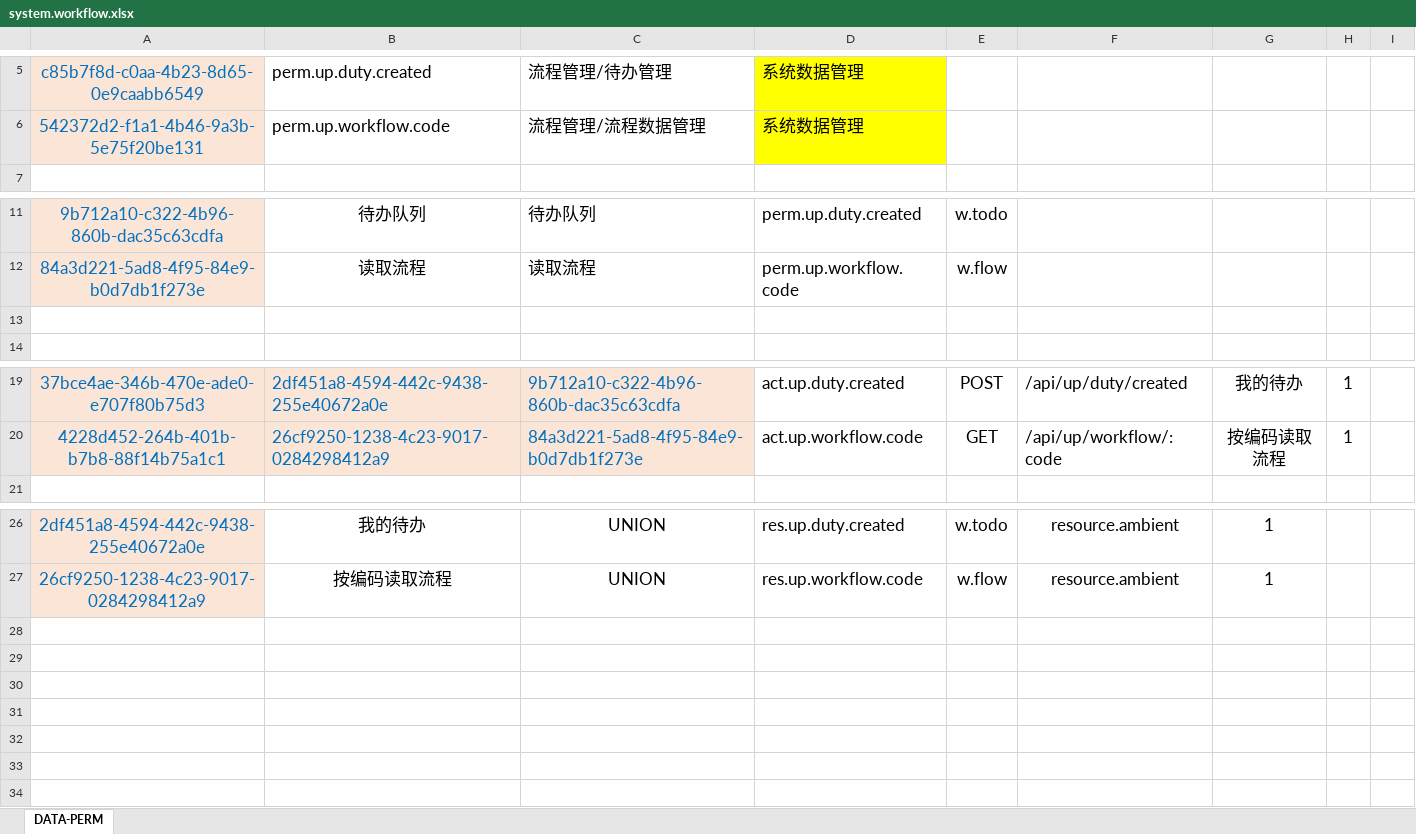
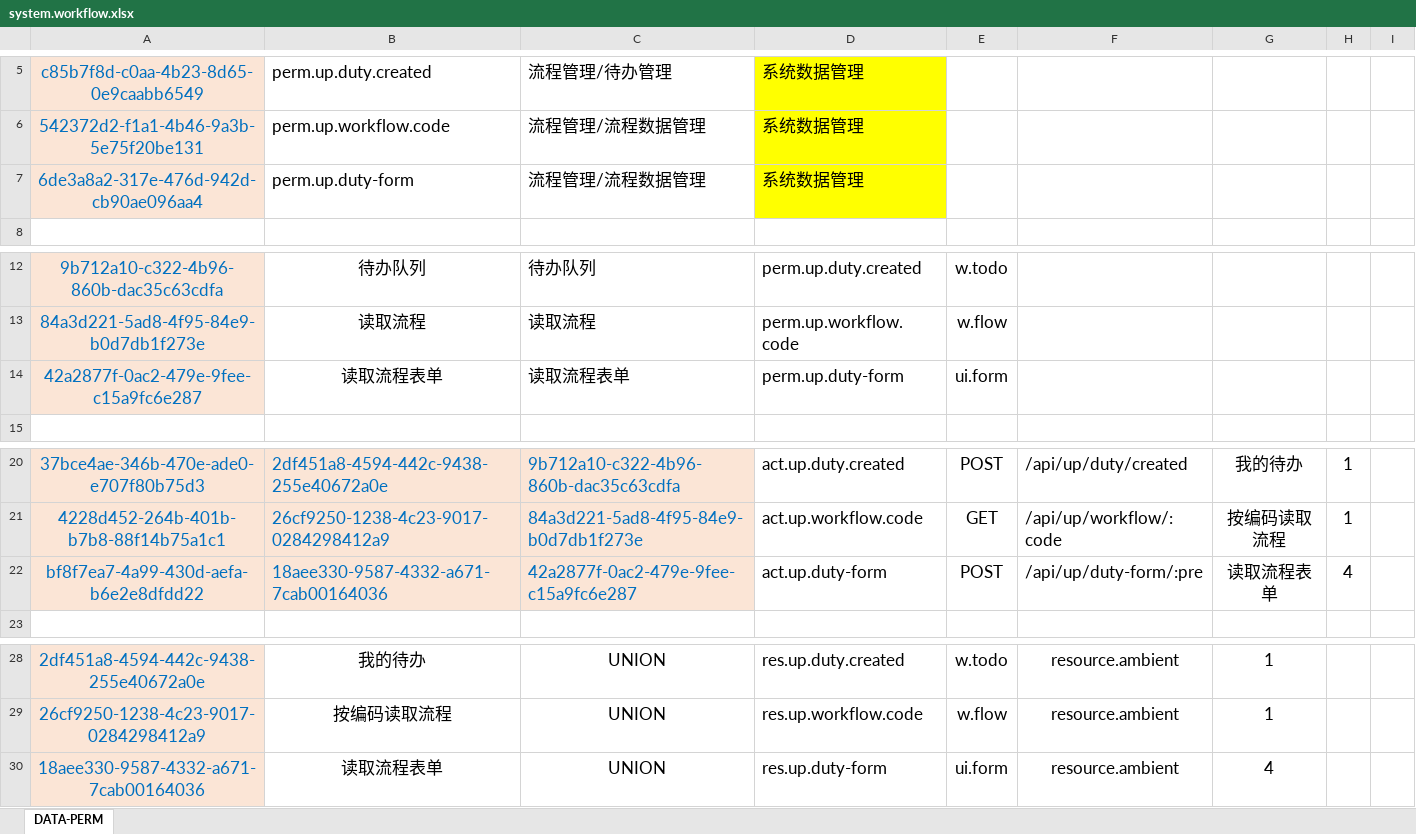
Before and after one commit to silentbalanceyh/vertx-zero, an Excel workbook: vertx-pin/zero-wf/src/main/resources/plugin/wf/oob/cab/system.workflow.xlsx, sheet DATA-PERM, drawn as a sheet; only a part is shown, gaps mark what is left out; values as stored, in another font and other column widths than the file's, no borders; addresses are those after the commit; the diff names each change by its address in the sheet, - before the commit and + after, or states it on an @@ line.

```diff
--- a/vertx-pin/zero-wf/src/main/resources/plugin/wf/oob/cab/system.workflow.xlsx (sheet DATA-PERM)
+++ b/vertx-pin/zero-wf/src/main/resources/plugin/wf/oob/cab/system.workflow.xlsx (sheet DATA-PERM)
+row 7: 6de3a8a2-317e-476d-942d-cb90ae096aa4 | perm.up.duty-form | 流程管理/流程数据管理 | 系统数据管理
-row 14: (empty)
+row 14: 42a2877f-0ac2-479e-9fee-c15a9fc6e287 | 读取流程表单 | 读取流程表单 | perm.up.duty-form | ui.form
-A14 fill: none
+A14 fill: #FBE5D6
+row 22: bf8f7ea7-4a99-430d-aefa-b6e2e8dfdd22 | 18aee330-9587-4332-a671-7cab00164036 | 42a2877f-0ac2-479e-9fee-c15a9fc6e287 | act.up.duty-form | POST | /api/up/duty-form/:pre | 读取流程表单 | 4
+row 30: 18aee330-9587-4332-a671-7cab00164036 | 读取流程表单 | UNION | res.up.duty-form | ui.form | resource.ambient | 4
```
Also changed, not shown: formulas that keep their value, vertx-pin/zero-wf/src/main/resources/plugin/wf/oob/role/ADMIN.SUPER/falcon.system.workflow.xlsx, 18 other files.
